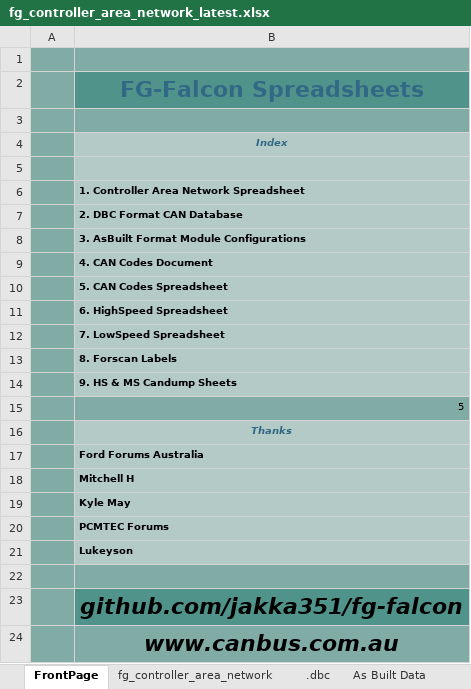
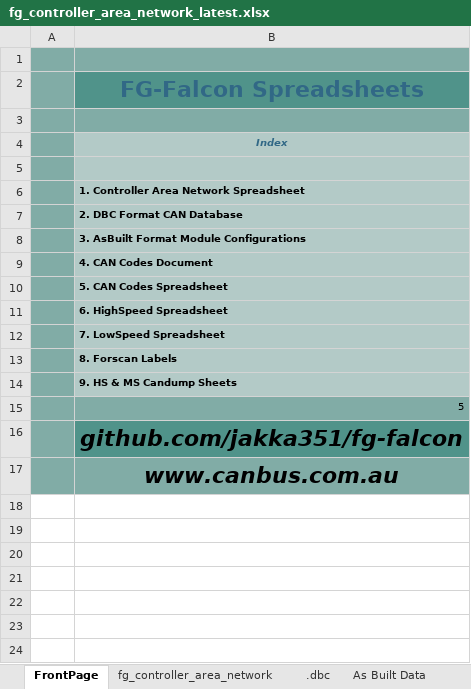
Before and after one commit to jakka351/FG-Falcon, an Excel workbook: fg_controller_area_network_latest.xlsx, sheet FrontPage, drawn as a sheet; values as stored, in another font and other column widths than the file's, no borders; the diff names each change by its address in the sheet, - before the commit and + after, or states it on an @@ line.

```diff
--- a/fg_controller_area_network_latest.xlsx (sheet FrontPage)
+++ b/fg_controller_area_network_latest.xlsx (sheet FrontPage)
-row 16:  | Thanks
-row 17:  | Ford Forums Australia
-row 18:  | Mitchell H
-row 19:  | Kyle May
-row 20:  | PCMTEC Forums
-row 21:  | Lukeyson
-row 22: (empty)
```
Also changed, not shown: sheet fg_controller_area_network, sheet As Built Data, sheet .dbc, hidden cells.
